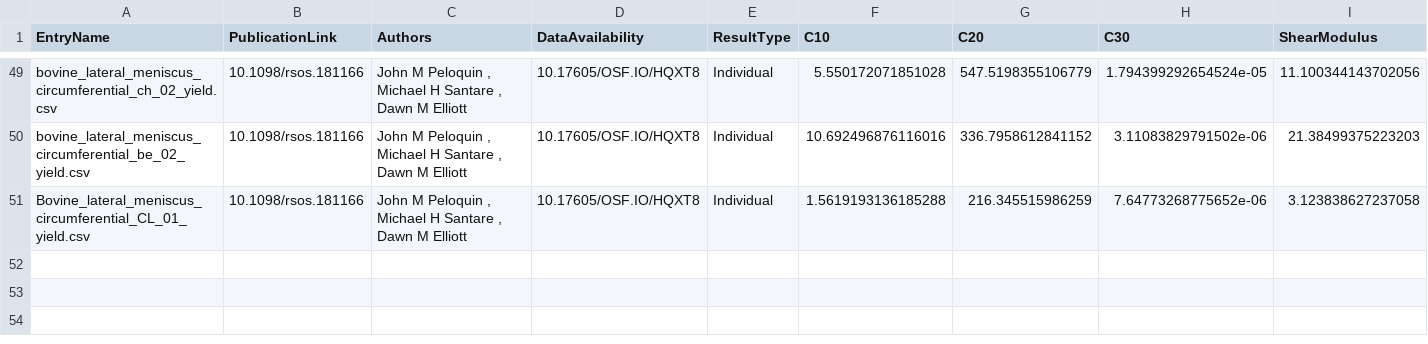
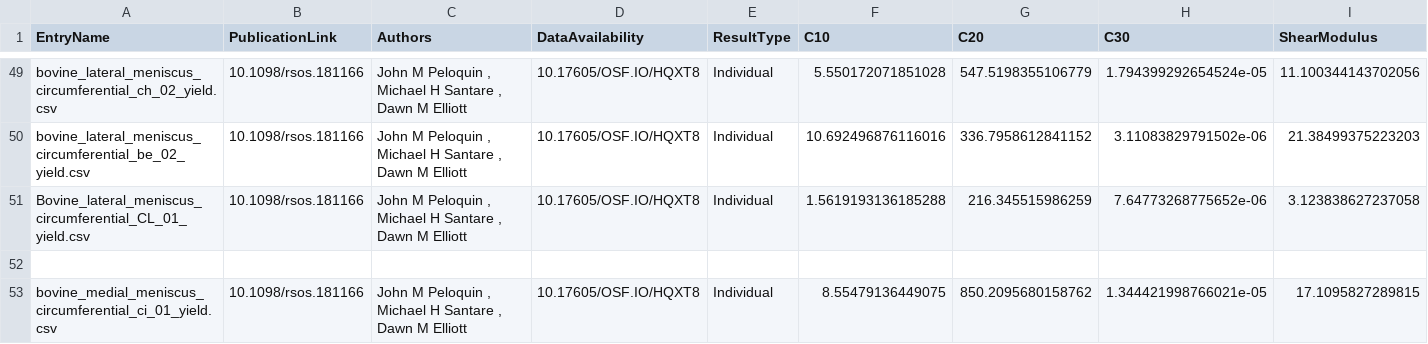
Before and after one commit to STBDATABS/Models, a CSV file: Yeoh_Results.csv, drawn as a sheet; only a part is shown, gaps mark what is left out; rows hold the shown columns only; the diff names each change by its address in the sheet, - before the commit and + after, or states it on an @@ line.

Commit message:
Append results for Yeoh with note

```diff
--- a/Yeoh_Results.csv
+++ b/Yeoh_Results.csv
+row 52: (empty)
+row 53: bovine_medial_meniscus_circumferential_ci_01_yield.csv | 10.1098/rsos.181166 | John M Peloquin , Michael H Santare , Dawn M Elliott | 10.17605/OSF.IO/HQXT8 | Individual | 8.55479136449075 | 850.2095680158762 | 1.344421998766021e-05 | 17.1095827289815
```
